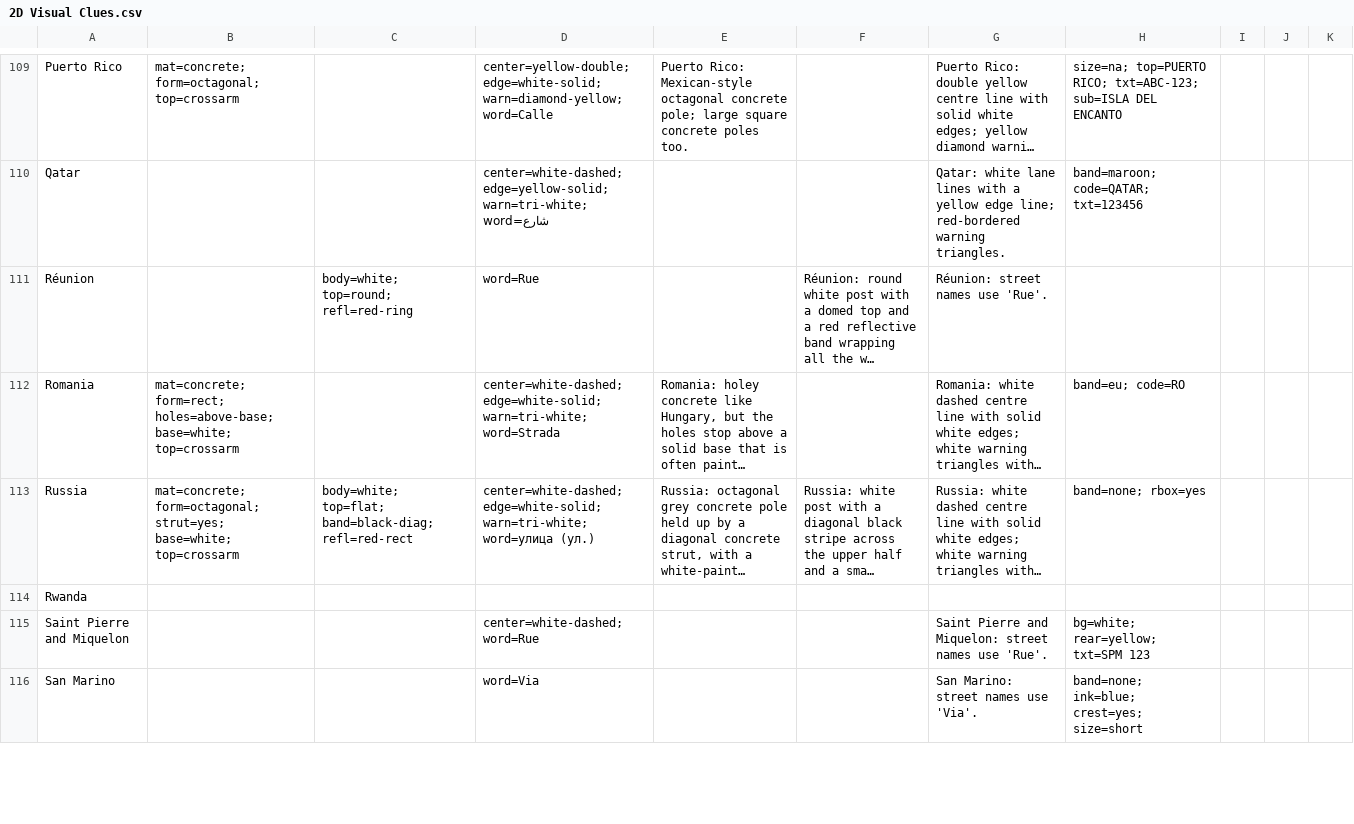
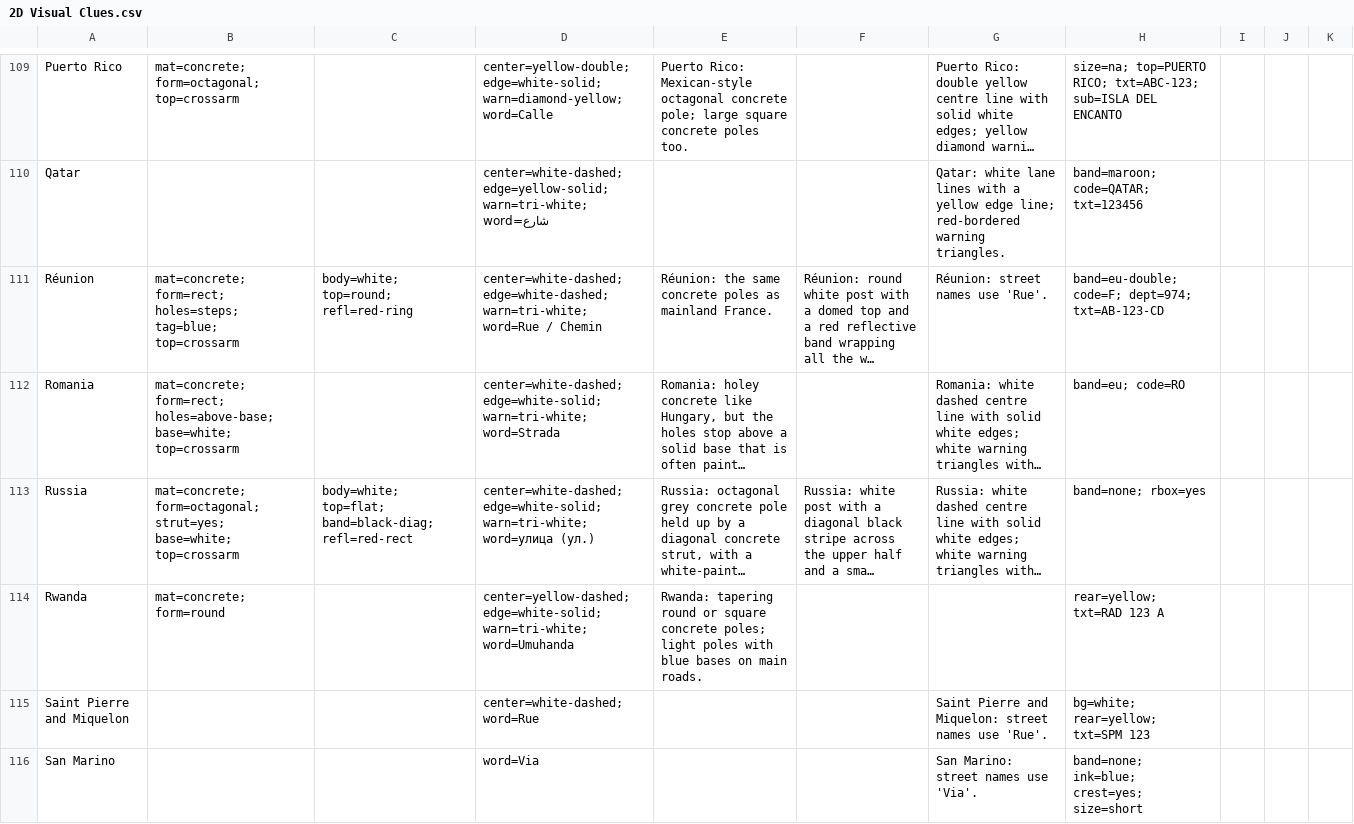
Before and after one commit to letmeguess-it/Geoguessr, a CSV file: data/csv/2D Visual Clues.csv, drawn as a sheet; only a part is shown, gaps mark what is left out; long unchanged cells end in …; the diff covers the shown part only; the diff names each change by its address in the sheet, - before the commit and + after, or states it on an @@ line.

```diff
--- a/data/csv/2D Visual Clues.csv
+++ b/data/csv/2D Visual Clues.csv
-B111: (empty)
+B111: mat=concrete; form=rect; holes=steps; tag=blue; top=crossarm
-D111: word=Rue
+D111: center=white-dashed; edge=white-dashed; warn=tri-white; word=Rue / Chemin
-E111: (empty)
+E111: Réunion: the same concrete poles as mainland France.
-H111: (empty)
+H111: band=eu-double; code=F; dept=974; txt=AB-123-CD
-B114: (empty)
+B114: mat=concrete; form=round
-D114: (empty)
+D114: center=yellow-dashed; edge=white-solid; warn=tri-white; word=Umuhanda
-E114: (empty)
+E114: Rwanda: tapering round or square concrete poles; light poles with blue bases on main roads.
-H114: (empty)
+H114: rear=yellow; txt=RAD 123 A
```
Also changed, not shown: 42 edited cells elsewhere in this file, data/csv/All Countries.csv, data/csv/Countries_Fact.csv, 21 other files.
